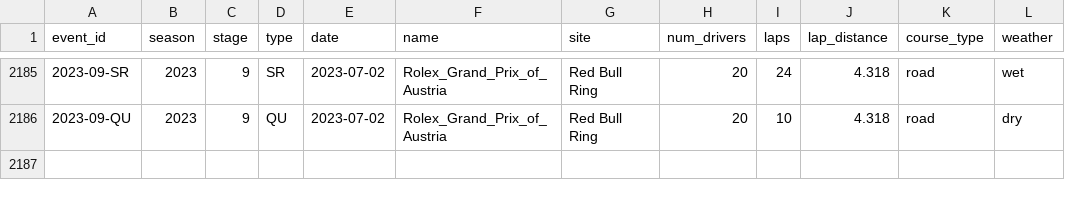
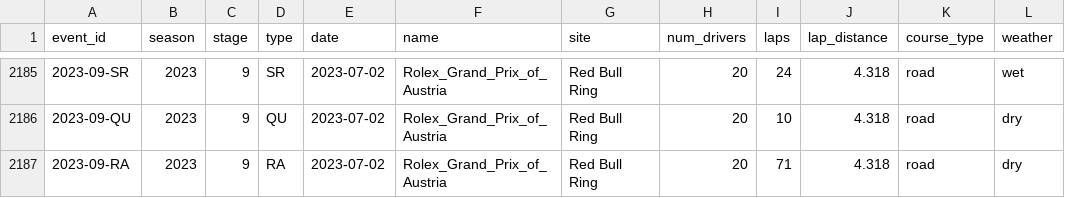
Before and after one commit to tfgjustin/formula-1, a TSV file: data/events.tsv, drawn as a sheet; only a part is shown, gaps mark what is left out.

```diff
--- a/data/events.tsv
+++ b/data/events.tsv
@@ -2186 +2186,2 @@ event_id	season	stage	type	date	name	site	num_drivers	laps	lap_distance	course_t
 2023-09-QU	2023	9	QU	2023-07-02	Rolex_Grand_Prix_of_Austria	Red Bull Ring	20	10	4.318	road	dry
+2023-09-RA	2023	9	RA	2023-07-02	Rolex_Grand_Prix_of_Austria	Red Bull Ring	20	71	4.318	road	dry
```
Also changed, not shown: data/future-events.tsv, 1 other file.
